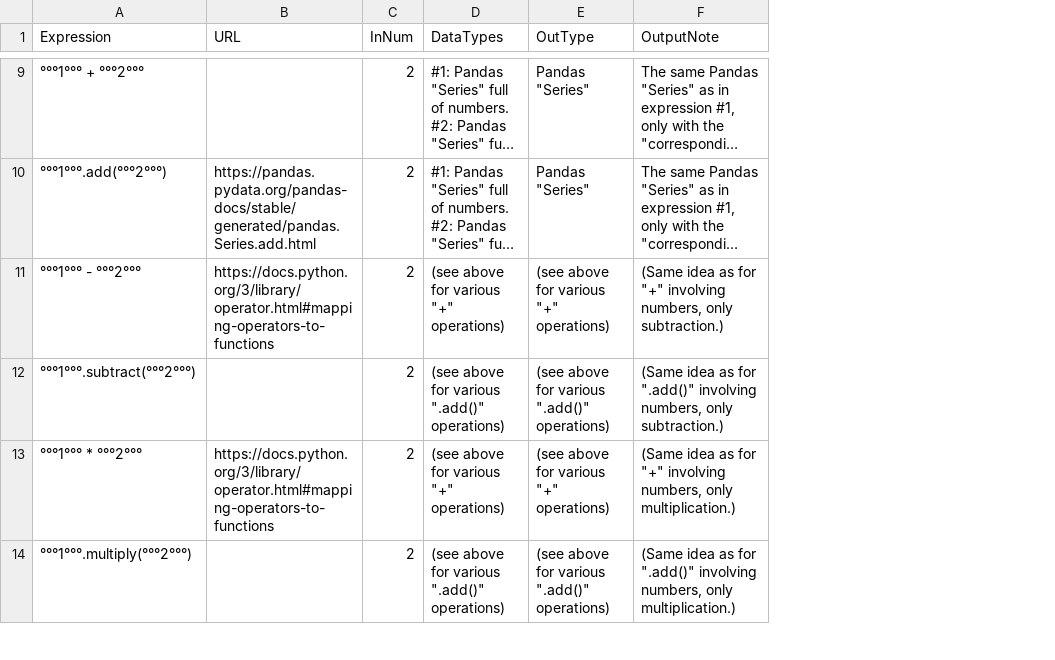
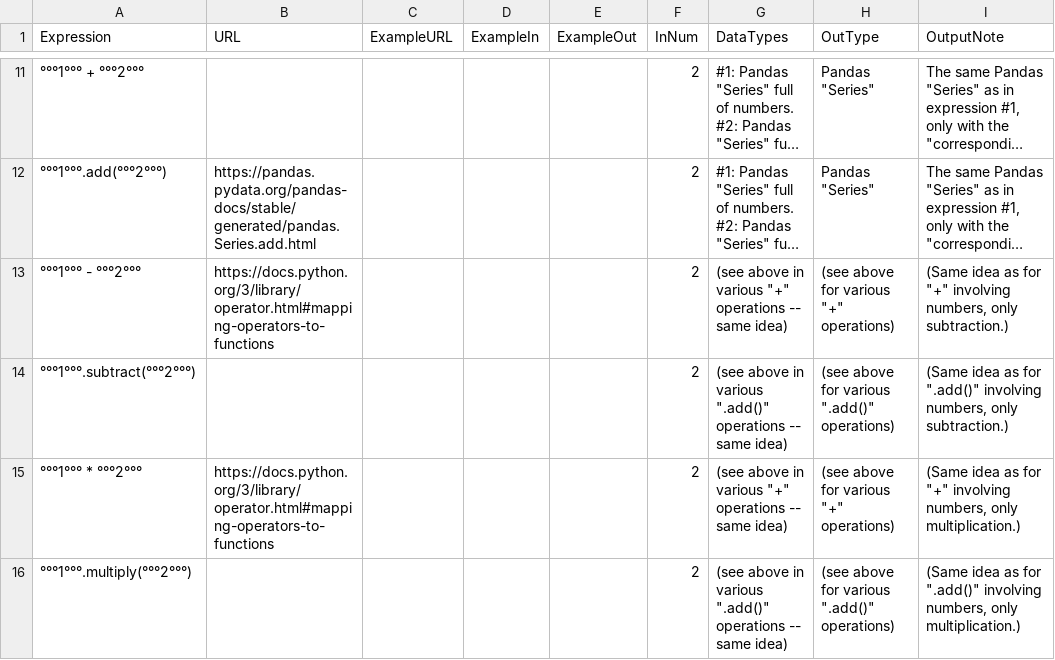
Before and after one commit to pypancsv/pypancsv, a CSV file: docs/_data/expressionoperations.csv, drawn as a sheet; only a part is shown, gaps mark what is left out; long unchanged cells end in …; addresses are those after the commit; the diff covers the shown part only; the diff names each change by its address in the sheet, - before the commit and + after, or states it on an @@ line.

```diff
--- a/docs/_data/expressionoperations.csv
+++ b/docs/_data/expressionoperations.csv
+column C (ExampleURL), empty
+column D (ExampleIn), empty
+column E (ExampleOut), empty
-G13 (DataTypes): (see above for various "+" operations)
+G13 (DataTypes): (see above in various "+" operations -- same idea)
-G14 (DataTypes): (see above for various ".add()" operations)
+G14 (DataTypes): (see above in various ".add()" operations -- same idea)
-G15 (DataTypes): (see above for various "+" operations)
+G15 (DataTypes): (see above in various "+" operations -- same idea)
-G16 (DataTypes): (see above for various ".add()" operations)
+G16 (DataTypes): (see above in various ".add()" operations -- same idea)
```
Also changed, not shown: 4 added rows and 4 edited cells elsewhere in this file.
